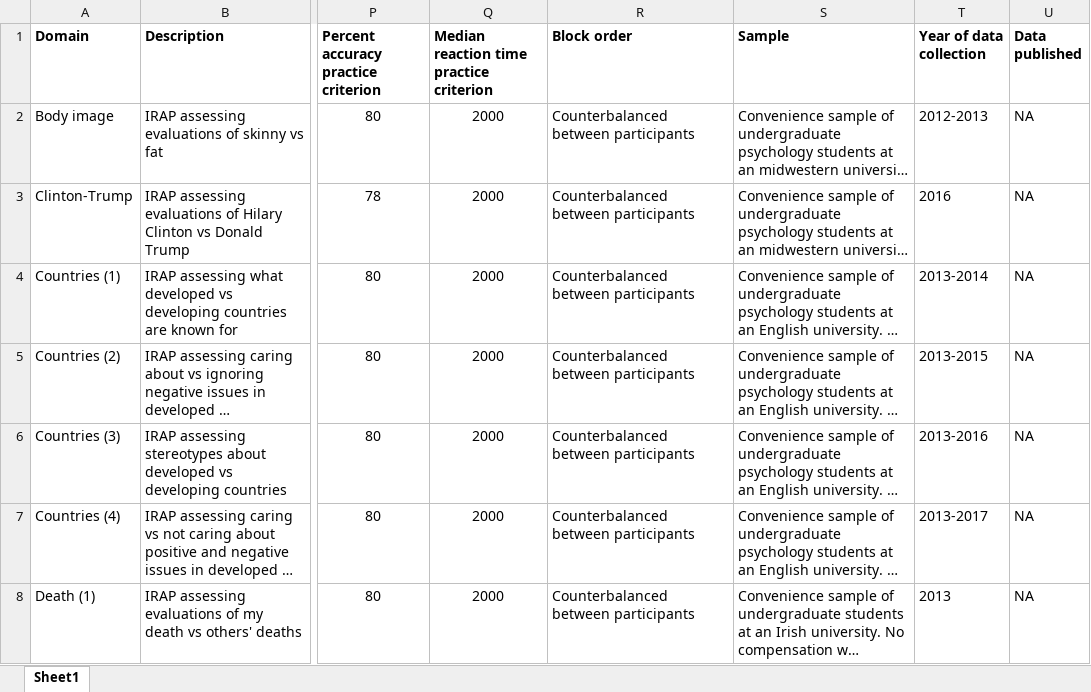
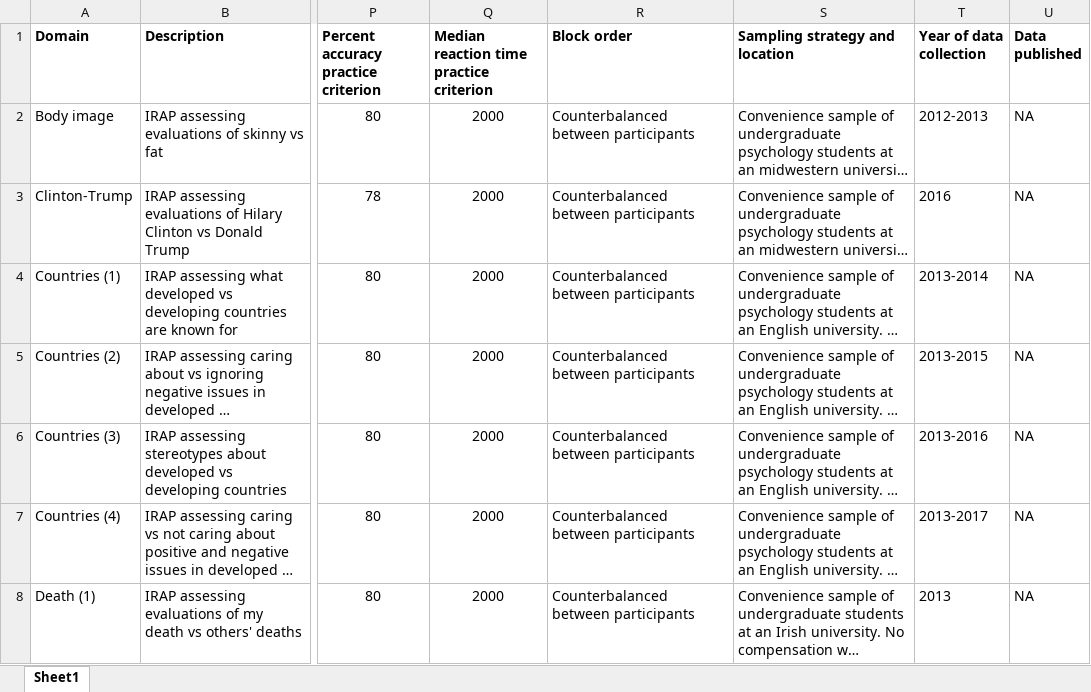
Before and after one commit to ianhussey/irap-reliability-meta-analysis, an Excel workbook: measures/IRAP procedural parameters, stimuli, and publication status.xlsx, sheet Sheet1, drawn as a sheet; only a part is shown, gaps mark what is left out; long unchanged cells end in …; values as stored, in another font and other column widths than the file's, no borders; the diff names each change by its address in the sheet, - before the commit and + after, or states it on an @@ line.

Commit message:
Update IRAP procedural parameters, stimuli, and publication status.xlsx

```diff
--- a/measures/IRAP procedural parameters, stimuli, and publication status.xlsx (sheet Sheet1)
+++ b/measures/IRAP procedural parameters, stimuli, and publication status.xlsx (sheet Sheet1)
-S1: Sample
+S1: Sampling strategy and location
```
